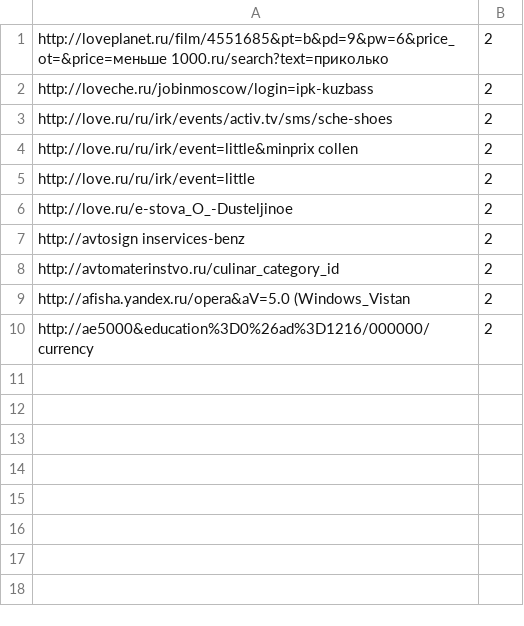
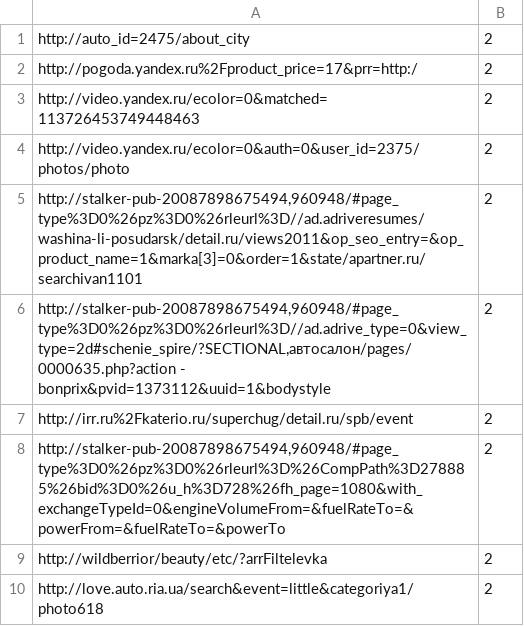
Before and after one commit to DanielSychev/Columnar_Database, a CSV file: src/TestFiles/result38.csv, drawn as a sheet.

```diff
--- a/src/TestFiles/result38.csv
+++ b/src/TestFiles/result38.csv
@@ -1,10 +1,10 @@
-http://loveplanet.ru/film/4551685&pt=b&pd=9&pw=6&price_ot=&price=меньше 1000.ru/search?text=приколько,2
-http://loveche.ru/jobinmoscow/login=ipk-kuzbass,2
-http://love.ru/ru/irk/events/activ.tv/sms/sche-shoes,2
-http://love.ru/ru/irk/event=little&minprix collen,2
-http://love.ru/ru/irk/event=little,2
-http://love.ru/e-stova_O_-Dusteljinoe,2
-http://avtosign inservices-benz,2
-http://avtomaterinstvo.ru/culinar_category_id,2
-http://afisha.yandex.ru/opera&aV=5.0 (Windows_Vistan,2
-http://ae5000&education%3D0%26ad%3D1216/000000/currency,2
+http://auto_id=2475/about_city,2
+http://pogoda.yandex.ru%2Fproduct_price=17&prr=http:/,2
+http://video.yandex.ru/ecolor=0&matched=113726453749448463,2
+http://video.yandex.ru/ecolor=0&auth=0&user_id=2375/photos/photo,2
+"http://stalker-pub-20087898675494,960948/#page_type%3D0%26pz%3D0%26rleurl%3D//ad.adriveresumes/washina-li-posudarsk/detail.ru/views2011&op_seo_entry=&op_product_name=1&marka[3]=0&order=1&state/apartner.ru/searchivan1101",2
+"http://stalker-pub-20087898675494,960948/#page_type%3D0%26pz%3D0%26rleurl%3D//ad.adrive_type=0&view_type=2d#schenie_spire/?SECTIONAL,автосалон/pages/0000635.php?action - bonprix&pvid=1373112&uuid=1&bodystyle",2
+http://irr.ru%2Fkaterio.ru/superchug/detail.ru/spb/event,2
+"http://stalker-pub-20087898675494,960948/#page_type%3D0%26pz%3D0%26rleurl%3D%26CompPath%3D278885%26bid%3D0%26u_h%3D728%26fh_page=1080&with_exchangeTypeId=0&engineVolumeFrom=&fuelRateTo=&powerFrom=&fuelRateTo=&powerTo",2
+http://wildberrior/beauty/etc/?arrFiltelevka,2
+http://love.auto.ria.ua/search&event=little&categoriya1/photo618,2
```
Also changed, not shown: src/TestFiles/result17.csv, src/TestFiles/result30.csv, 8 other files.
